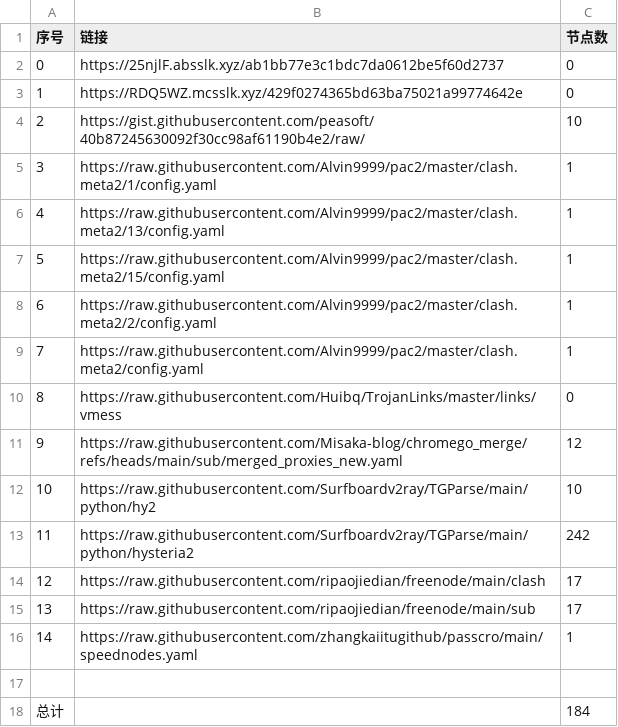
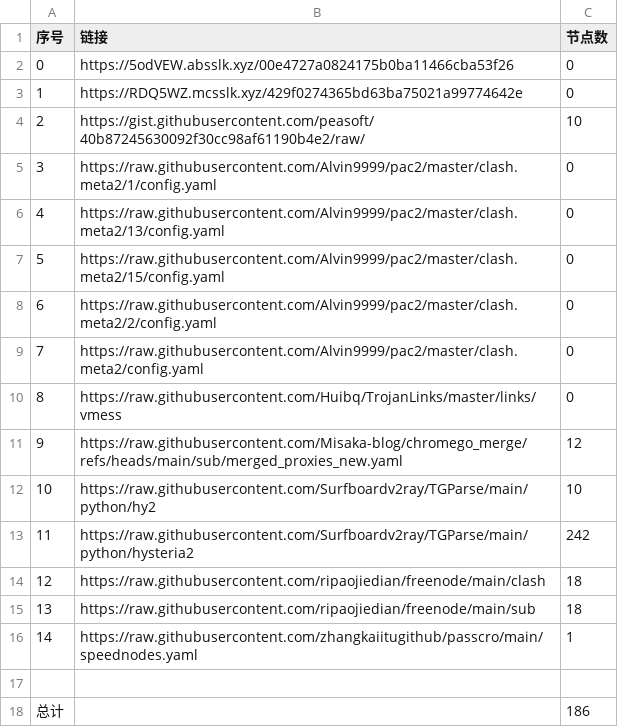
Before and after one commit to yxxyun/NoMoreWalls, a CSV file: list_result.csv, drawn as a sheet.

```diff
--- a/list_result.csv
+++ b/list_result.csv
@@ -1,10 +1,10 @@
 序号,链接,节点数
-0,https://25njlF.absslk.xyz/ab1bb77e3c1bdc7da0612be5f60d2737,0
+0,https://5odVEW.absslk.xyz/00e4727a0824175b0ba11466cba53f26,0
 1,https://RDQ5WZ.mcsslk.xyz/429f0274365bd63ba75021a99774642e,0
 2,https://gist.githubusercontent.com/peasoft/40b87245630092f30cc98af61190b4e2/raw/,10
-3,https://raw.githubusercontent.com/Alvin9999/pac2/master/clash.meta2/1/config.yaml,1
-4,https://raw.githubusercontent.com/Alvin9999/pac2/master/clash.meta2/13/config.yaml,1
-5,https://raw.githubusercontent.com/Alvin9999/pac2/master/clash.meta2/15/config.yaml,1
-6,https://raw.githubusercontent.com/Alvin9999/pac2/master/clash.meta2/2/config.yaml,1
-7,https://raw.githubusercontent.com/Alvin9999/pac2/master/clash.meta2/config.yaml,1
+3,https://raw.githubusercontent.com/Alvin9999/pac2/master/clash.meta2/1/config.yaml,0
+4,https://raw.githubusercontent.com/Alvin9999/pac2/master/clash.meta2/13/config.yaml,0
+5,https://raw.githubusercontent.com/Alvin9999/pac2/master/clash.meta2/15/config.yaml,0
+6,https://raw.githubusercontent.com/Alvin9999/pac2/master/clash.meta2/2/config.yaml,0
+7,https://raw.githubusercontent.com/Alvin9999/pac2/master/clash.meta2/config.yaml,0
 8,https://raw.githubusercontent.com/Huibq/TrojanLinks/master/links/vmess,0
@@ -13,6 +13,6 @@
 11,https://raw.githubusercontent.com/Surfboardv2ray/TGParse/main/python/hysteria2,242
-12,https://raw.githubusercontent.com/ripaojiedian/freenode/main/clash,17
-13,https://raw.githubusercontent.com/ripaojiedian/freenode/main/sub,17
+12,https://raw.githubusercontent.com/ripaojiedian/freenode/main/clash,18
+13,https://raw.githubusercontent.com/ripaojiedian/freenode/main/sub,18
 14,https://raw.githubusercontent.com/zhangkaiitugithub/passcro/main/speednodes.yaml,1
 
-总计,,184
+总计,,186
```
Also changed, not shown: 13 other files.
